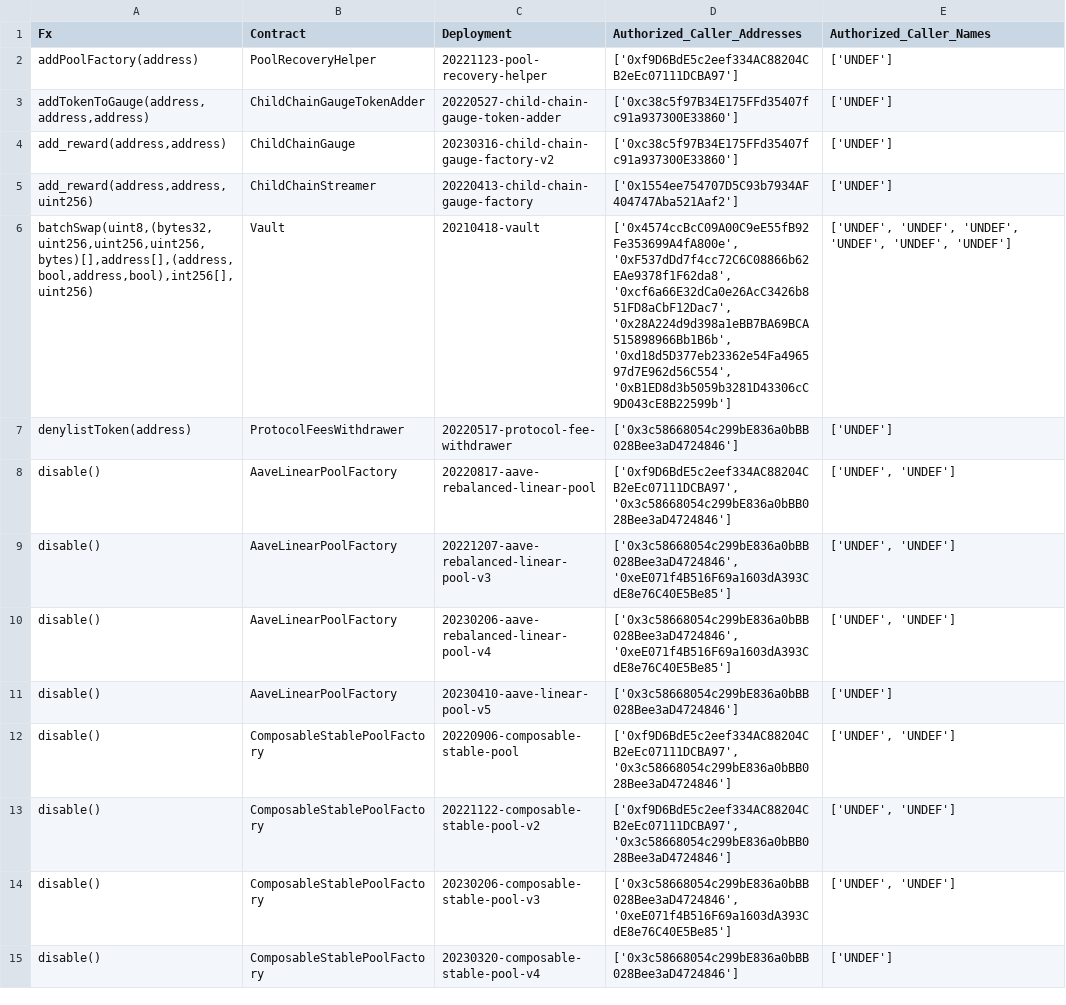
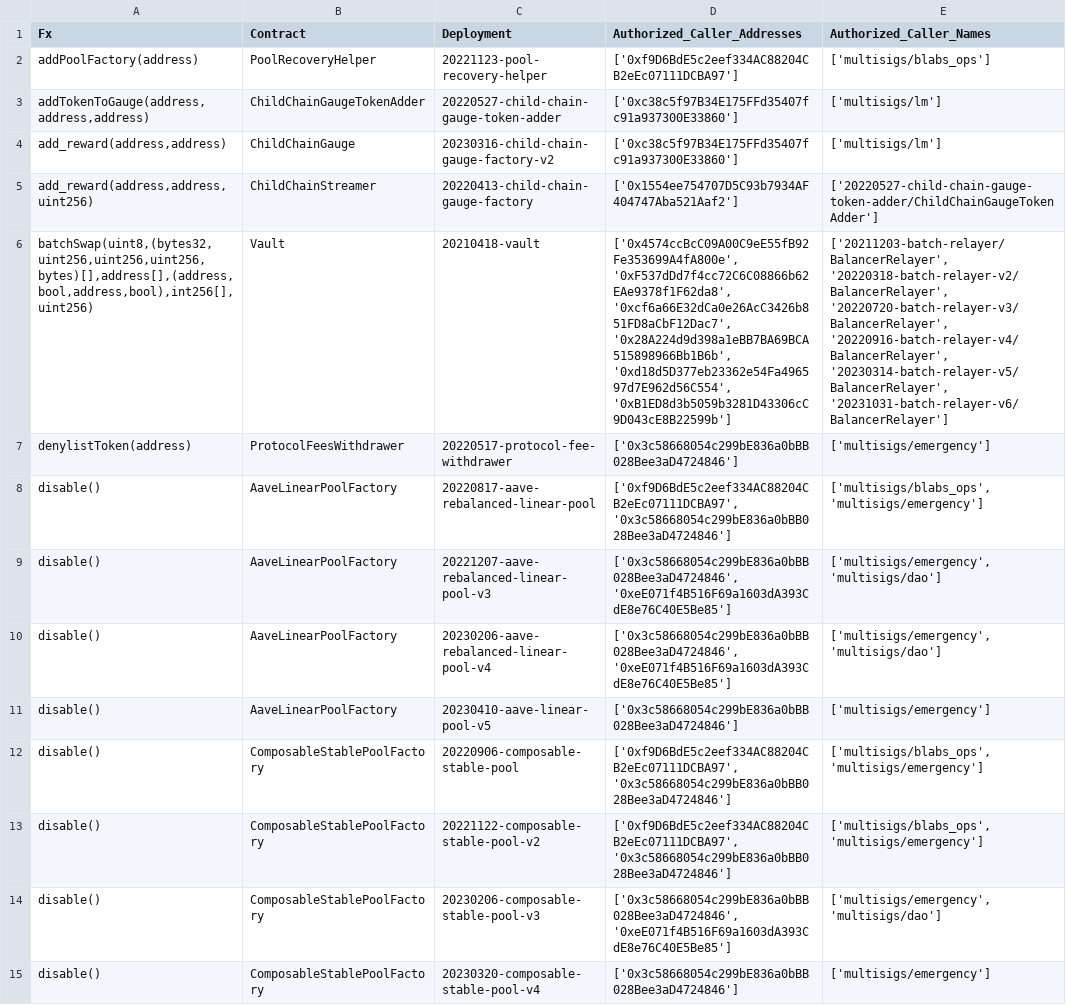
Before and after one commit to balancer/docs, a CSV file: data_files/permissions/polygon.csv, drawn as a sheet; only a part is shown; the diff covers the shown part only; the diff names each change by its address in the sheet, - before the commit and + after, or states it on an @@ line.

Commit message:
BOT: Update to permissions tables based on onchain changes.

```diff
--- a/data_files/permissions/polygon.csv
+++ b/data_files/permissions/polygon.csv
-E2 (Authorized_Caller_Names): ['UNDEF']
+E2 (Authorized_Caller_Names): ['multisigs/blabs_ops']
-E3:E4 (Authorized_Caller_Names): ['UNDEF']
+E3:E4 (Authorized_Caller_Names): ['multisigs/lm']
-E5 (Authorized_Caller_Names): ['UNDEF']
+E5 (Authorized_Caller_Names): ['20220527-child-chain-gauge-token-adder/ChildChainGaugeTokenAdder']
-E6 (Authorized_Caller_Names): ['UNDEF', 'UNDEF', 'UNDEF', 'UNDEF', 'UNDEF', 'UNDEF']
+E6 (Authorized_Caller_Names): ['20211203-batch-relayer/BalancerRelayer', '20220318-batch-relayer-v2/BalancerRelayer', '20220720-batch-relayer-v3/BalancerRelayer', '20220916-batch-relayer-v4/BalancerRelayer', '20230314-batch-relayer-v5/BalancerRelayer', '20231031-batch-relayer-v6/BalancerRelayer']
-E7 (Authorized_Caller_Names): ['UNDEF']
+E7 (Authorized_Caller_Names): ['multisigs/emergency']
-E8 (Authorized_Caller_Names): ['UNDEF', 'UNDEF']
+E8 (Authorized_Caller_Names): ['multisigs/blabs_ops', 'multisigs/emergency']
-E9:E10 (Authorized_Caller_Names): ['UNDEF', 'UNDEF']
+E9:E10 (Authorized_Caller_Names): ['multisigs/emergency', 'multisigs/dao']
-E11 (Authorized_Caller_Names): ['UNDEF']
+E11 (Authorized_Caller_Names): ['multisigs/emergency']
-E12:E13 (Authorized_Caller_Names): ['UNDEF', 'UNDEF']
+E12:E13 (Authorized_Caller_Names): ['multisigs/blabs_ops', 'multisigs/emergency']
-E14 (Authorized_Caller_Names): ['UNDEF', 'UNDEF']
+E14 (Authorized_Caller_Names): ['multisigs/emergency', 'multisigs/dao']
-E15 (Authorized_Caller_Names): ['UNDEF']
+E15 (Authorized_Caller_Names): ['multisigs/emergency']
```
Also changed, not shown: 118 edited cells elsewhere in this file, data_files/permissions/arbitrum.csv, data_files/permissions/base.csv, 24 other files.
